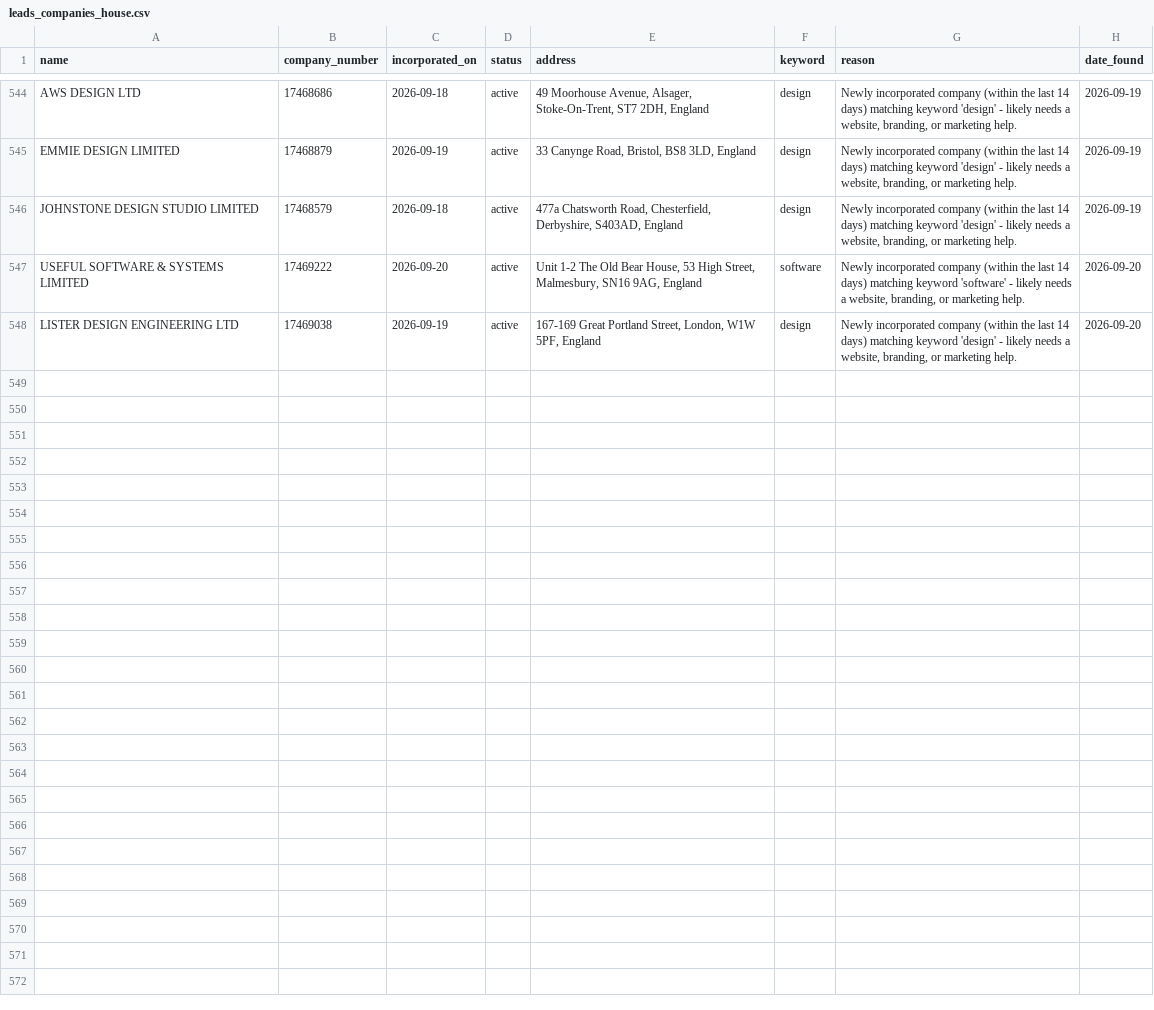
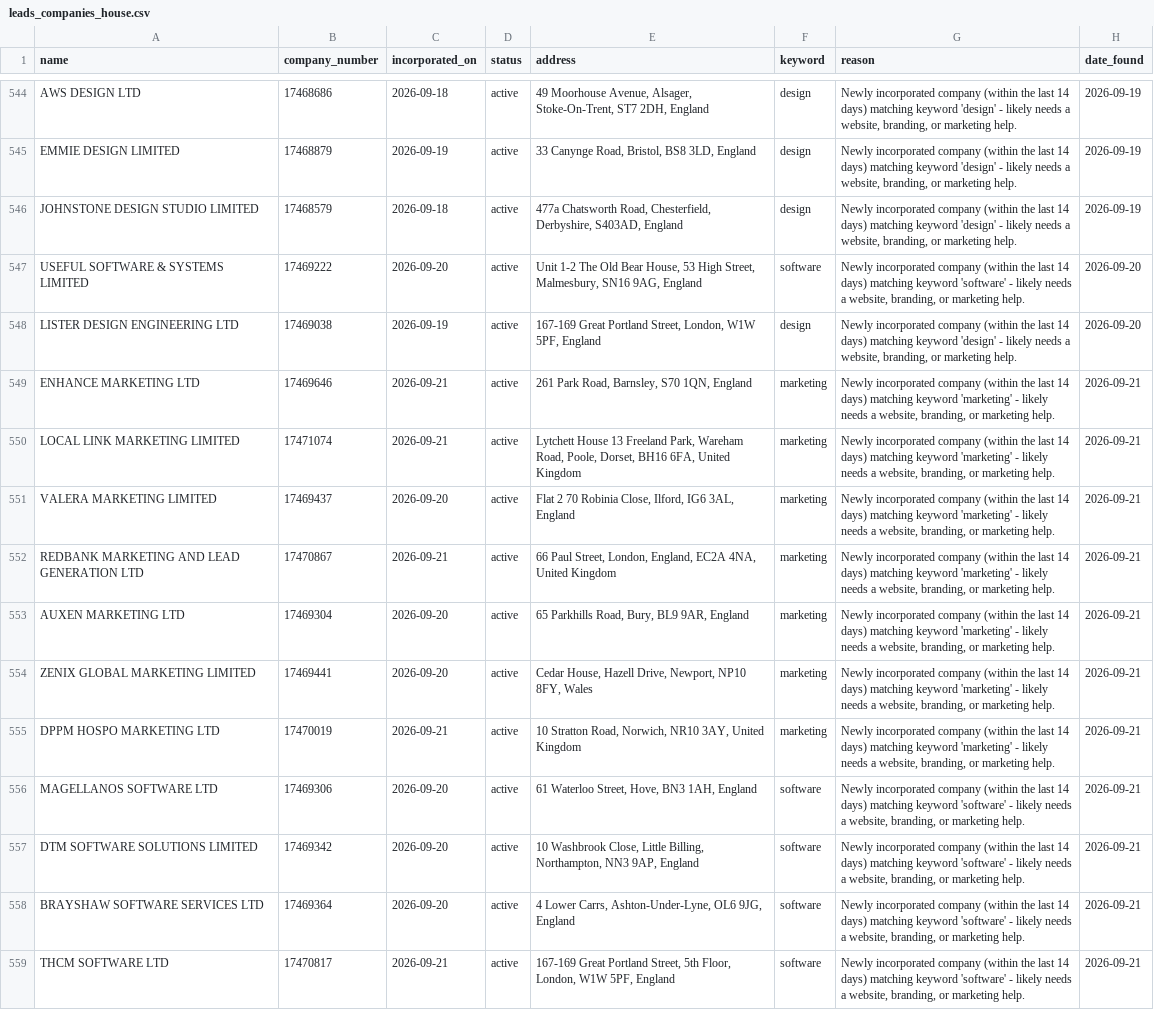
Before and after one commit to ashar-farooqui1/leads, a CSV file: data/leads_companies_house.csv, drawn as a sheet; only a part is shown, gaps mark what is left out; the diff covers the shown part only; the diff names each change by its address in the sheet, - before the commit and + after, or states it on an @@ line.

```diff
--- a/data/leads_companies_house.csv
+++ b/data/leads_companies_house.csv
+row 549: ENHANCE MARKETING LTD | 17469646 | 2026-09-21 | active | 261 Park Road, Barnsley, S70 1QN, England | marketing | Newly incorporated company (within the last 14 days) matching keyword 'marketing' - likely needs a website, branding, or marketing help. | 2026-09-21
+row 550: LOCAL LINK MARKETING LIMITED | 17471074 | 2026-09-21 | active | Lytchett House 13 Freeland Park, Wareham Road, Poole, Dorset, BH16 6FA, United Kingdom | marketing | Newly incorporated company (within the last 14 days) matching keyword 'marketing' - likely needs a website, branding, or marketing help. | 2026-09-21
+row 551: VALERA MARKETING LIMITED | 17469437 | 2026-09-20 | active | Flat 2 70 Robinia Close, Ilford, IG6 3AL, England | marketing | Newly incorporated company (within the last 14 days) matching keyword 'marketing' - likely needs a website, branding, or marketing help. | 2026-09-21
+row 552: REDBANK MARKETING AND LEAD GENERATION LTD | 17470867 | 2026-09-21 | active | 66 Paul Street, London, England, EC2A 4NA, United Kingdom | marketing | Newly incorporated company (within the last 14 days) matching keyword 'marketing' - likely needs a website, branding, or marketing help. | 2026-09-21
+row 553: AUXEN MARKETING LTD | 17469304 | 2026-09-20 | active | 65 Parkhills Road, Bury, BL9 9AR, England | marketing | Newly incorporated company (within the last 14 days) matching keyword 'marketing' - likely needs a website, branding, or marketing help. | 2026-09-21
+row 554: ZENIX GLOBAL MARKETING LIMITED | 17469441 | 2026-09-20 | active | Cedar House, Hazell Drive, Newport, NP10 8FY, Wales | marketing | Newly incorporated company (within the last 14 days) matching keyword 'marketing' - likely needs a website, branding, or marketing help. | 2026-09-21
+row 555: DPPM HOSPO MARKETING LTD | 17470019 | 2026-09-21 | active | 10 Stratton Road, Norwich, NR10 3AY, United Kingdom | marketing | Newly incorporated company (within the last 14 days) matching keyword 'marketing' - likely needs a website, branding, or marketing help. | 2026-09-21
+row 556: MAGELLANOS SOFTWARE LTD | 17469306 | 2026-09-20 | active | 61 Waterloo Street, Hove, BN3 1AH, England | software | Newly incorporated company (within the last 14 days) matching keyword 'software' - likely needs a website, branding, or marketing help. | 2026-09-21
+row 557: DTM SOFTWARE SOLUTIONS LIMITED | 17469342 | 2026-09-20 | active | 10 Washbrook Close, Little Billing, Northampton, NN3 9AP, England | software | Newly incorporated company (within the last 14 days) matching keyword 'software' - likely needs a website, branding, or marketing help. | 2026-09-21
+row 558: BRAYSHAW SOFTWARE SERVICES LTD | 17469364 | 2026-09-20 | active | 4 Lower Carrs, Ashton-Under-Lyne, OL6 9JG, England | software | Newly incorporated company (within the last 14 days) matching keyword 'software' - likely needs a website, branding, or marketing help. | 2026-09-21
+row 559: THCM SOFTWARE LTD | 17470817 | 2026-09-21 | active | 167-169 Great Portland Street, 5th Floor, London, W1W 5PF, England | software | Newly incorporated company (within the last 14 days) matching keyword 'software' - likely needs a website, branding, or marketing help. | 2026-09-21
```
Also changed, not shown: 10 added rows elsewhere in this file, data/leads_overpass.csv, 1 other file.
